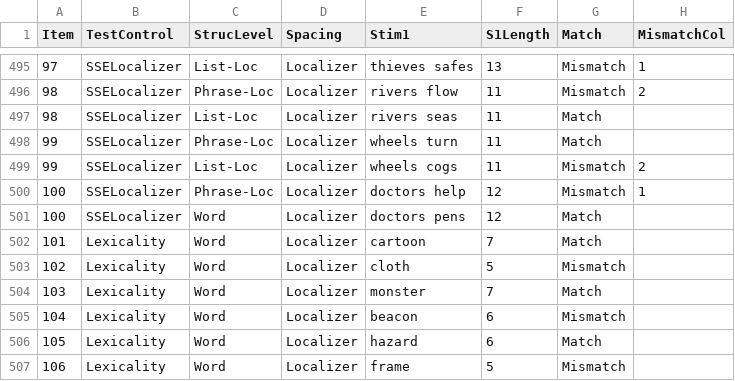
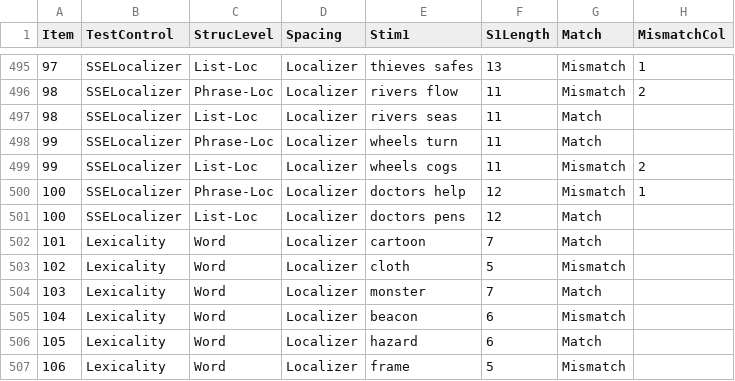
Before and after one commit to nadiayanghoffmann/morpho-syntax, a CSV file: data/stimuli_nouns.csv, drawn as a sheet; only a part is shown, gaps mark what is left out; the diff names each change by its address in the sheet, - before the commit and + after, or states it on an @@ line.

```diff
--- a/data/stimuli_nouns.csv
+++ b/data/stimuli_nouns.csv
-C501 (StrucLevel): Word
+C501 (StrucLevel): List-Loc
```
Also changed, not shown: 4 other files.
